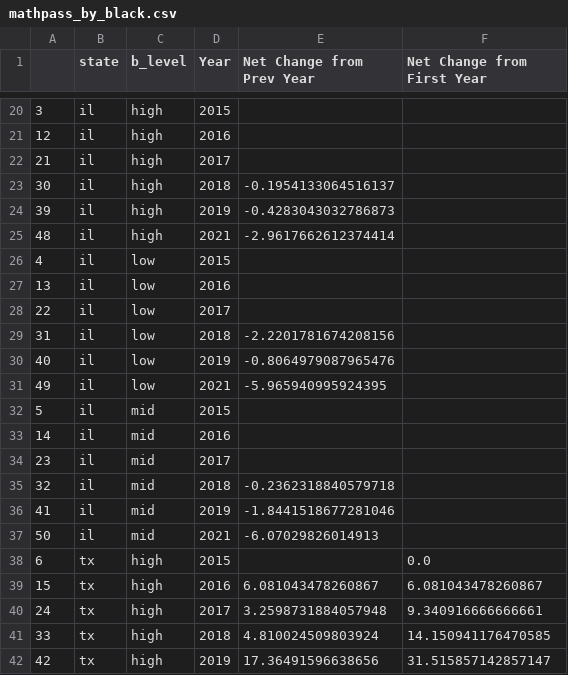
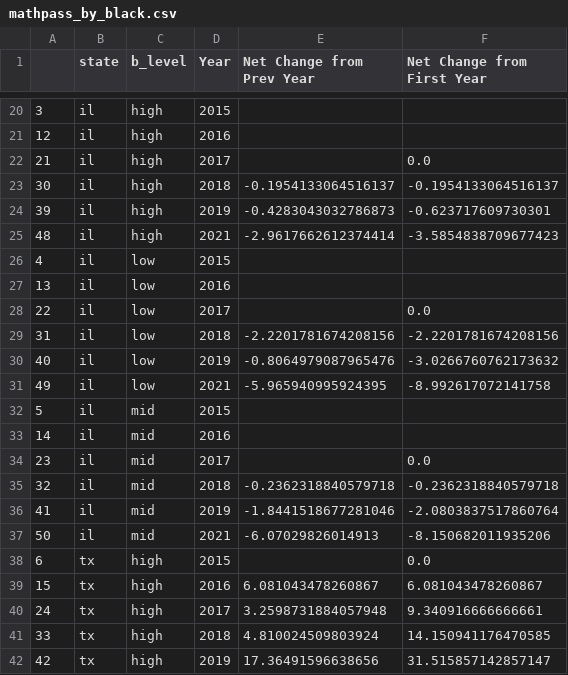
Before and after one commit to ericaez/education_research, a CSV file: descriptive_analysis_by_net_change/mathpass_by_black.csv, drawn as a sheet; only a part is shown, gaps mark what is left out.

```diff
--- a/descriptive_analysis_by_net_change/mathpass_by_black.csv
+++ b/descriptive_analysis_by_net_change/mathpass_by_black.csv
@@ -21,18 +21,18 @@
 12,il,high,2016,,
-21,il,high,2017,,
-30,il,high,2018,-0.1954133064516137,
-39,il,high,2019,-0.4283043032786873,
-48,il,high,2021,-2.9617662612374414,
+21,il,high,2017,,0.0
+30,il,high,2018,-0.1954133064516137,-0.1954133064516137
+39,il,high,2019,-0.4283043032786873,-0.623717609730301
+48,il,high,2021,-2.9617662612374414,-3.5854838709677423
 4,il,low,2015,,
 13,il,low,2016,,
-22,il,low,2017,,
-31,il,low,2018,-2.2201781674208156,
-40,il,low,2019,-0.8064979087965476,
-49,il,low,2021,-5.965940995924395,
+22,il,low,2017,,0.0
+31,il,low,2018,-2.2201781674208156,-2.2201781674208156
+40,il,low,2019,-0.8064979087965476,-3.0266760762173632
+49,il,low,2021,-5.965940995924395,-8.992617072141758
 5,il,mid,2015,,
 14,il,mid,2016,,
-23,il,mid,2017,,
-32,il,mid,2018,-0.2362318840579718,
-41,il,mid,2019,-1.8441518677281046,
-50,il,mid,2021,-6.07029826014913,
+23,il,mid,2017,,0.0
+32,il,mid,2018,-0.2362318840579718,-0.2362318840579718
+41,il,mid,2019,-1.8441518677281046,-2.0803837517860764
+50,il,mid,2021,-6.07029826014913,-8.150682011935206
 6,tx,high,2015,,0.0
```
Also changed, not shown: descriptive_analysis_by_net_change/elapass_by_black_hispanic.csv, descriptive_analysis_by_net_change/elapass_by_hispanic.csv, 10 other files.
